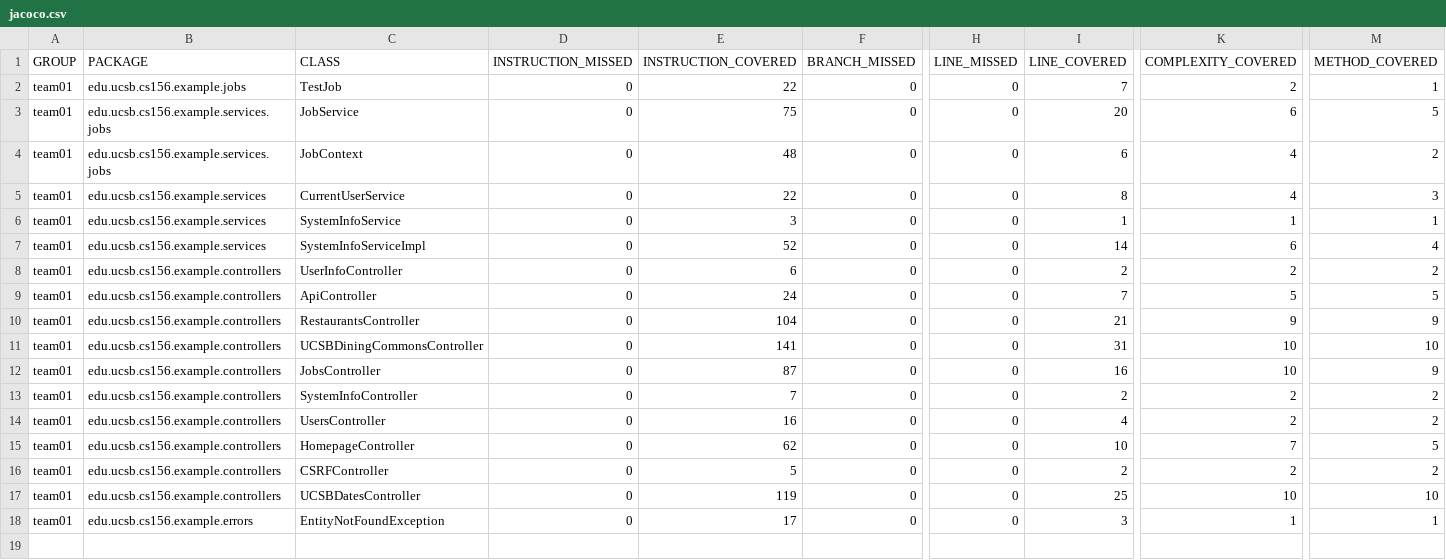
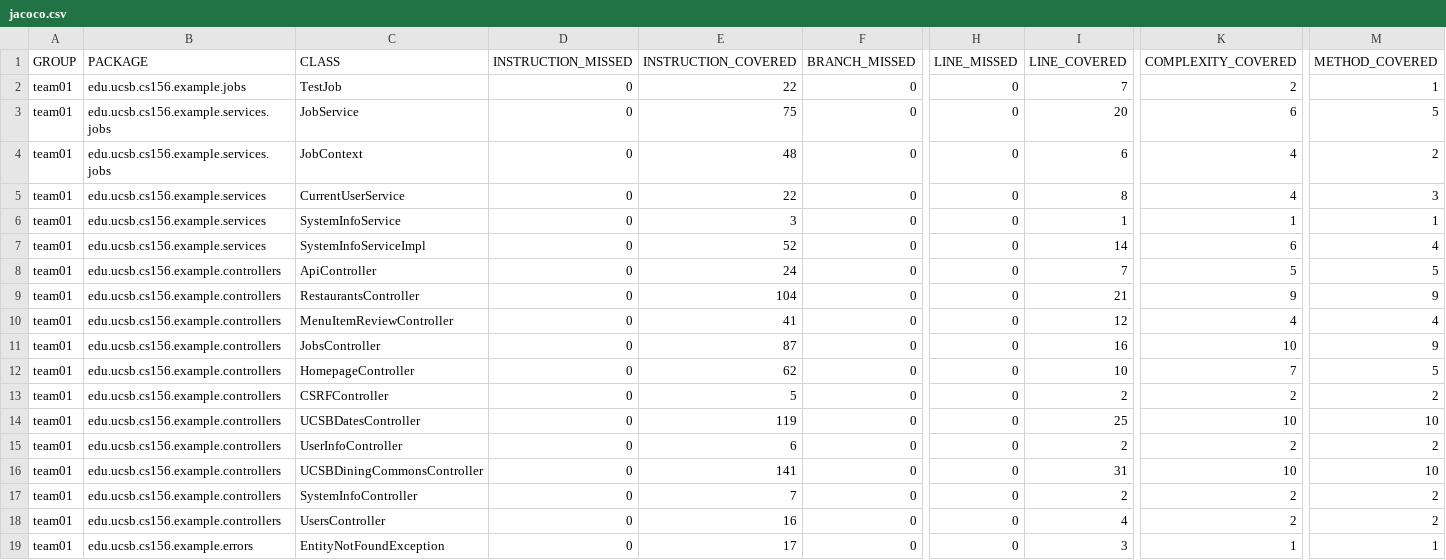
Before and after one commit to ucsb-cs156-s25/team01-s25-03, a CSV file: jacoco/jacoco.csv, drawn as a sheet; only a part is shown, gaps mark what is left out; addresses are those after the commit; rows hold the shown columns only; the diff names each change by its address in the sheet, - before the commit and + after, or states it on an @@ line.

Commit message:
Deploying to gh-pages from @ ucsb-cs156-s25/team01-s25-03@8316634c959f3513cff912f6061737cd25109ce5 🚀

```diff
--- a/jacoco/jacoco.csv
+++ b/jacoco/jacoco.csv
-C10 (CLASS): UCSBDiningCommonsController
+C10 (CLASS): MenuItemReviewController
-E10 (INSTRUCTION_COVERED): 141
+E10 (INSTRUCTION_COVERED): 41
-I10 (LINE_COVERED): 31
+I10 (LINE_COVERED): 12
-K10 (COMPLEXITY_COVERED): 10
+K10 (COMPLEXITY_COVERED): 4
-M10 (METHOD_COVERED): 10
+M10 (METHOD_COVERED): 4
@@ row 8 moved to row 15: team01 @@
+row 16: team01 | edu.ucsb.cs156.example.controllers | UCSBDiningCommonsController | 0 | 141 | 0 | 0 | 31 | 10 | 10
@@ row 13 moved to row 17: team01 @@
@@ row 14 moved to row 18: team01 @@
```
Also changed, not shown: 7 other files.
